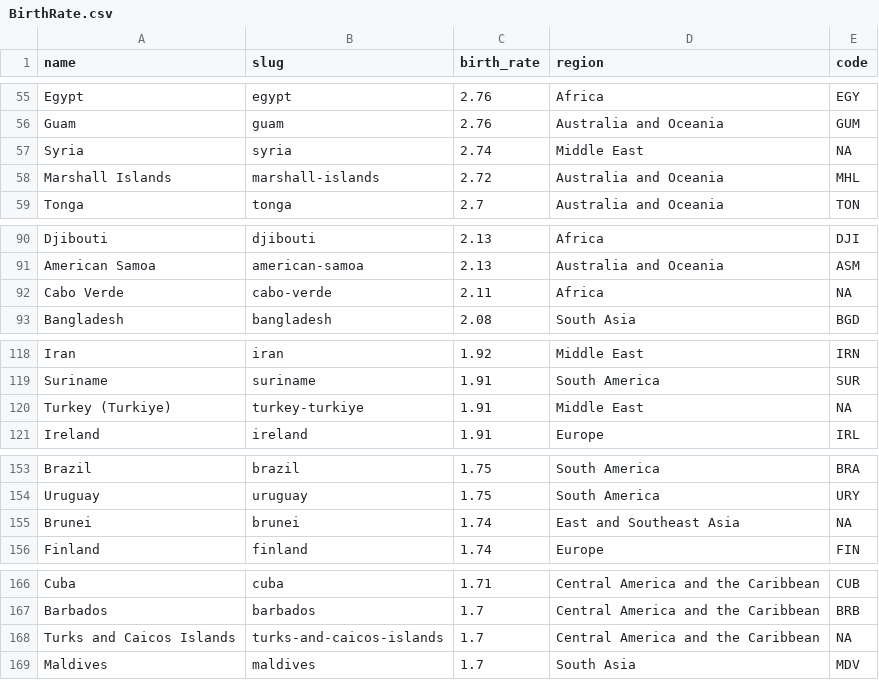
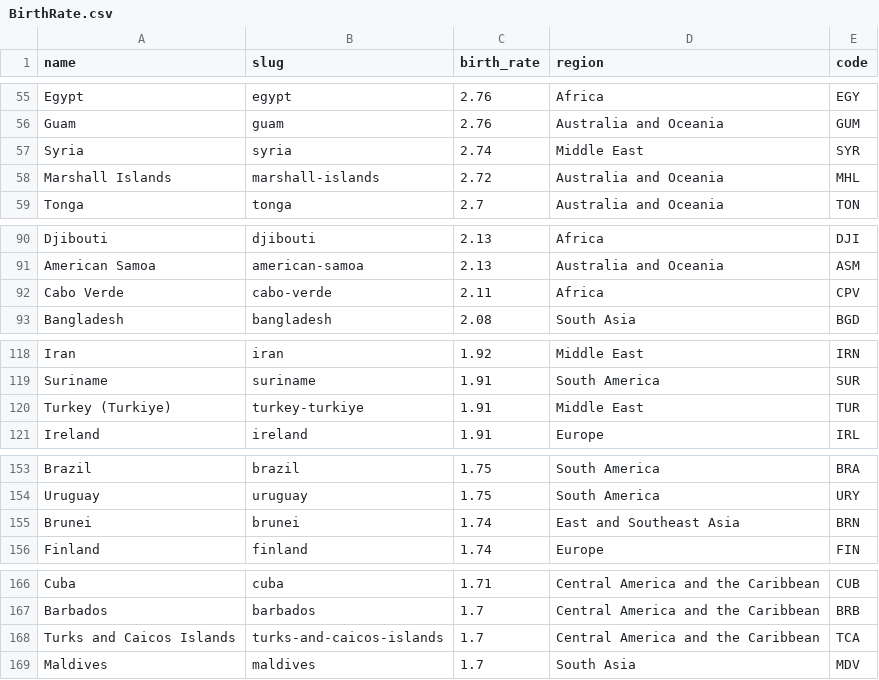
Before and after one commit to NichoHusni/Assignment2, a CSV file: Dataset/BirthRate.csv, drawn as a sheet; only a part is shown, gaps mark what is left out; the diff covers the shown part only.

```diff
--- a/Dataset/BirthRate.csv
+++ b/Dataset/BirthRate.csv
@@ -56,3 +56,3 @@ Egypt,egypt,2.76,Africa,EGY
 Guam,guam,2.76,Australia and Oceania,GUM
-Syria,syria,2.74,Middle East,NA
+Syria,syria,2.74,Middle East,SYR
 Marshall Islands,marshall-islands,2.72,Australia and Oceania,MHL
@@ -91,3 +91,3 @@ Djibouti,djibouti,2.13,Africa,DJI
 American Samoa,american-samoa,2.13,Australia and Oceania,ASM
-Cabo Verde,cabo-verde,2.11,Africa,NA
+Cabo Verde,cabo-verde,2.11,Africa,CPV
 Bangladesh,bangladesh,2.08,South Asia,BGD
@@ -119,3 +119,3 @@ Iran,iran,1.92,Middle East,IRN
 Suriname,suriname,1.91,South America,SUR
-Turkey (Turkiye),turkey-turkiye,1.91,Middle East,NA
+Turkey (Turkiye),turkey-turkiye,1.91,Middle East,TUR
 Ireland,ireland,1.91,Europe,IRL
@@ -154,3 +154,3 @@ Brazil,brazil,1.75,South America,BRA
 Uruguay,uruguay,1.75,South America,URY
-Brunei,brunei,1.74,East and Southeast Asia,NA
+Brunei,brunei,1.74,East and Southeast Asia,BRN
 Finland,finland,1.74,Europe,FIN
@@ -167,3 +167,3 @@ Cuba,cuba,1.71,Central America and the Caribbean,CUB
 Barbados,barbados,1.7,Central America and the Caribbean,BRB
-Turks and Caicos Islands,turks-and-caicos-islands,1.7,Central America and the Caribbean,NA
+Turks and Caicos Islands,turks-and-caicos-islands,1.7,Central America and the Caribbean,TCA
 Maldives,maldives,1.7,South Asia,MDV
```
Also changed, not shown: 19 edited cells elsewhere in this file.
